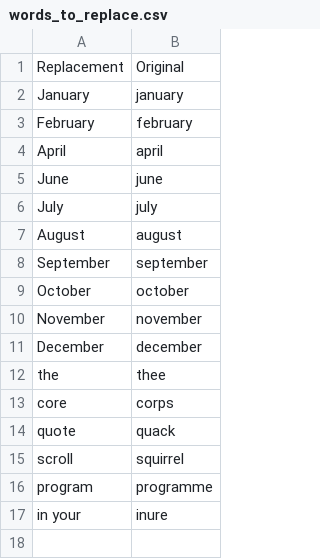
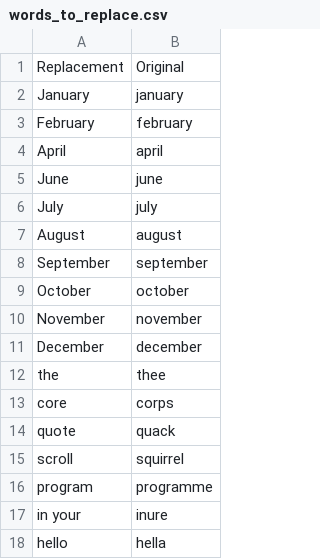
Before and after one commit to sjgallagher2/sam-community, a CSV file: settings/words_to_replace.csv, drawn as a sheet.

```diff
--- a/settings/words_to_replace.csv
+++ b/settings/words_to_replace.csv
@@ -17 +17,2 @@ program,programme
 in your,inure
+hello,hella
```
Also changed, not shown: settings/abbreviations.csv, 1 other file.
